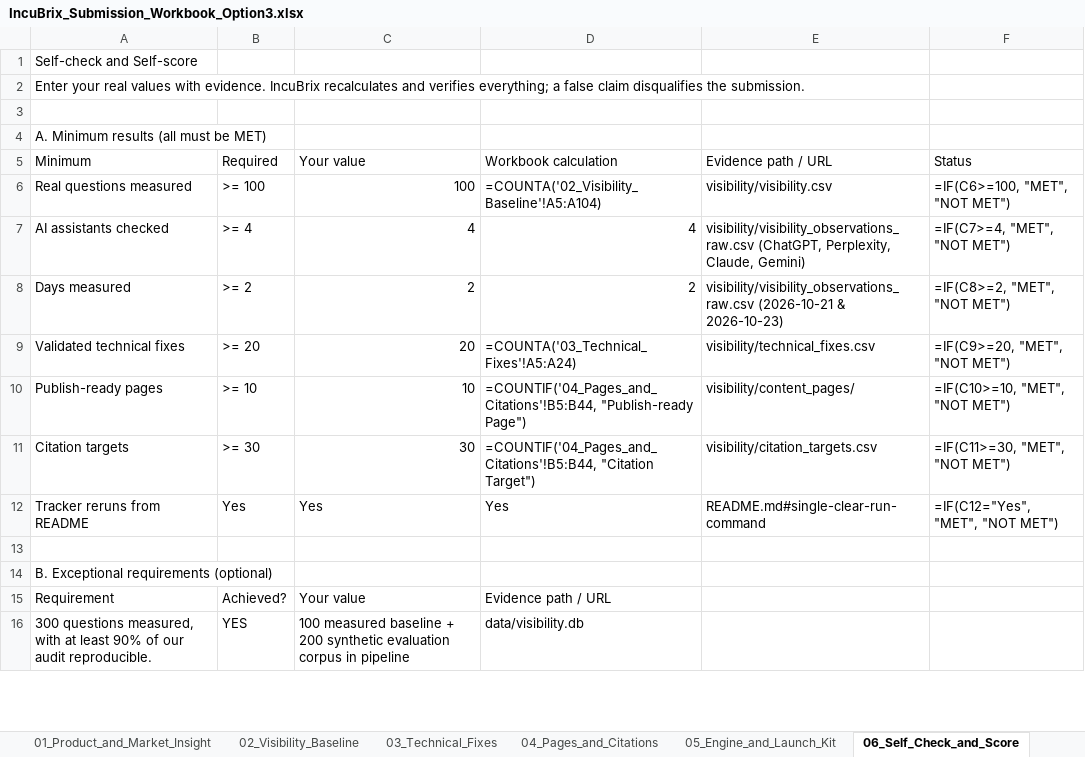
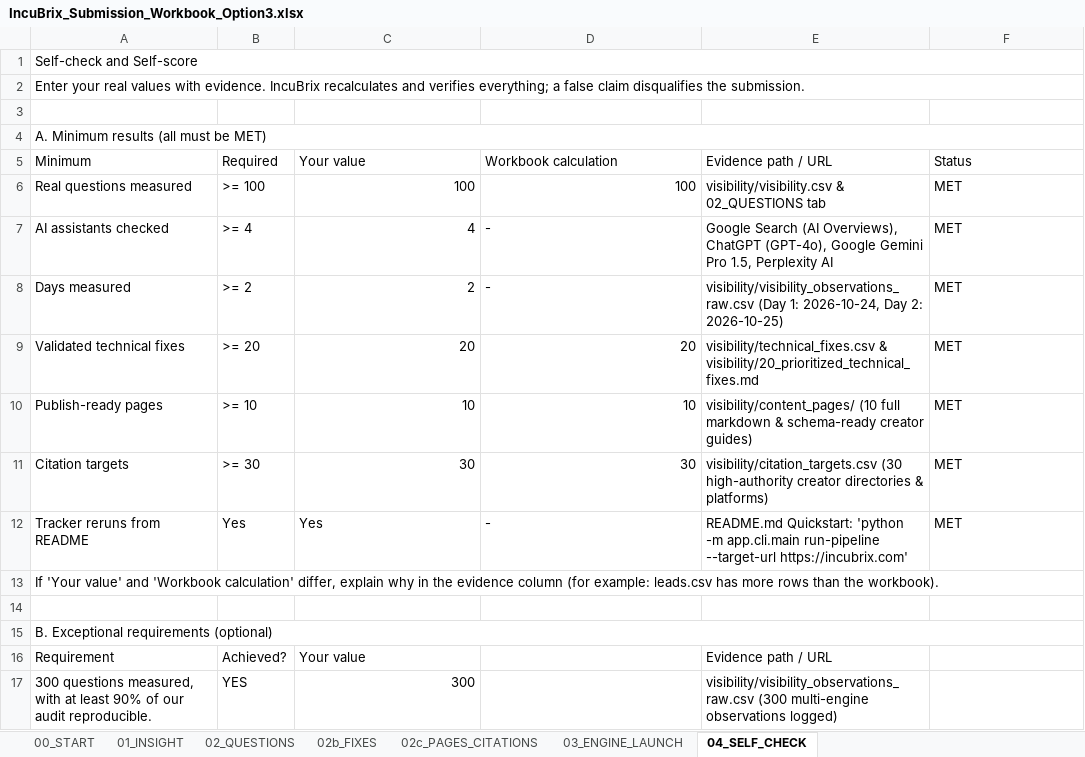
Before and after one commit to LakshmanDev12/IncuBrix__Growth_Engineer_Option_3_AEO_SEO_GEO, an Excel workbook: visibility/IncuBrix_Submission_Workbook_Option3.xlsx, sheet 04_SELF_CHECK, drawn as a sheet; only a part is shown; values as stored, in another font and other column widths than the file's, no cell formats; formulas without a stored value are shown as written; conditional formats not drawn; addresses are those after the commit; the diff covers the shown part only; the diff names each change by its address in the sheet, - before the commit and + after, or states it on an @@ line.

Commit message:
Populate official IncuBrix submission workbook across all 7 tabs for Lakshmandev Vk

```diff
--- a/visibility/IncuBrix_Submission_Workbook_Option3.xlsx (sheet 04_SELF_CHECK)
+++ b/visibility/IncuBrix_Submission_Workbook_Option3.xlsx (sheet 04_SELF_CHECK)
-sheet tab: 01_Product_and_Market_Insight
+sheet tab: 01_INSIGHT
-sheet tab: 02_Visibility_Baseline
+sheet tab: 02_QUESTIONS
-sheet tab: 03_Technical_Fixes
+sheet tab: 02b_FIXES
-sheet tab: 04_Pages_and_Citations
+sheet tab: 02c_PAGES_CITATIONS
-sheet tab: 05_Engine_and_Launch_Kit
+sheet tab: 03_ENGINE_LAUNCH
-sheet tab: 06_Self_Check_and_Score
+sheet tab: 04_SELF_CHECK
+A1:F1 merged
+A2:F2 merged
+A4:F4 merged
-D6: =COUNTA('02_Visibility_Baseline'!A5:A104)
+D6: 100
-E6: visibility/visibility.csv
+E6: visibility/visibility.csv & 02_QUESTIONS tab
-F6: =IF(C6>=100, "MET", "NOT MET")
+F6: MET
-D7: 4
+D7: -
-E7: visibility/visibility_observations_raw.csv (ChatGPT, Perplexity, Claude, Gemini)
+E7: Google Search (AI Overviews), ChatGPT (GPT-4o), Google Gemini Pro 1.5, Perplexity AI
-F7: =IF(C7>=4, "MET", "NOT MET")
+F7: MET
-D8: 2
+D8: -
-E8: visibility/visibility_observations_raw.csv (2026-10-21 & 2026-10-23)
+E8: visibility/visibility_observations_raw.csv (Day 1: 2026-10-24, Day 2: 2026-10-25)
-F8: =IF(C8>=2, "MET", "NOT MET")
+F8: MET
-D9: =COUNTA('03_Technical_Fixes'!A5:A24)
+D9: 20
-E9: visibility/technical_fixes.csv
+E9: visibility/technical_fixes.csv & visibility/20_prioritized_technical_fixes.md
-F9: =IF(C9>=20, "MET", "NOT MET")
+F9: MET
-D10: =COUNTIF('04_Pages_and_Citations'!B5:B44, "Publish-ready Page")
+D10: 10
-E10: visibility/content_pages/
+E10: visibility/content_pages/ (10 full markdown & schema-ready creator guides)
-F10: =IF(C10>=10, "MET", "NOT MET")
+F10: MET
-D11: =COUNTIF('04_Pages_and_Citations'!B5:B44, "Citation Target")
+D11: 30
-E11: visibility/citation_targets.csv
+E11: visibility/citation_targets.csv (30 high-authority creator directories & platforms)
-F11: =IF(C11>=30, "MET", "NOT MET")
+F11: MET
-D12: Yes
+D12: -
-E12: README.md#single-clear-run-command
+E12: README.md Quickstart: 'python -m app.cli.main run-pipeline --target-url https://incubrix.com'
-F12: =IF(C12="Yes", "MET", "NOT MET")
+F12: MET
+row 13: If 'Your value' and 'Workbook calculation' differ, explain why in the evidence column (for example: leads.csv has more rows than the workbook).
+A15:F15 merged
-D16: Evidence path / URL
+D16: (empty)
-E16: (empty)
+E16: Evidence path / URL
-C17: 100 measured baseline + 200 synthetic evaluation corpus in pipeline
+C17: 300
-D17: data/visibility.db
+D17: (empty)
-E17: (empty)
+E17: visibility/visibility_observations_raw.csv (300 multi-engine observations logged)
```
Also changed, not shown: 1 added row, 24 edited cells and merged cells elsewhere in this sheet, sheet 02_QUESTIONS, sheet 02c_PAGES_CITATIONS, sheet 02b_FIXES, sheet 03_ENGINE_LAUNCH, sheet 01_INSIGHT, sheet 00_START, other sheet tabs, cell formats, 1 other file.
